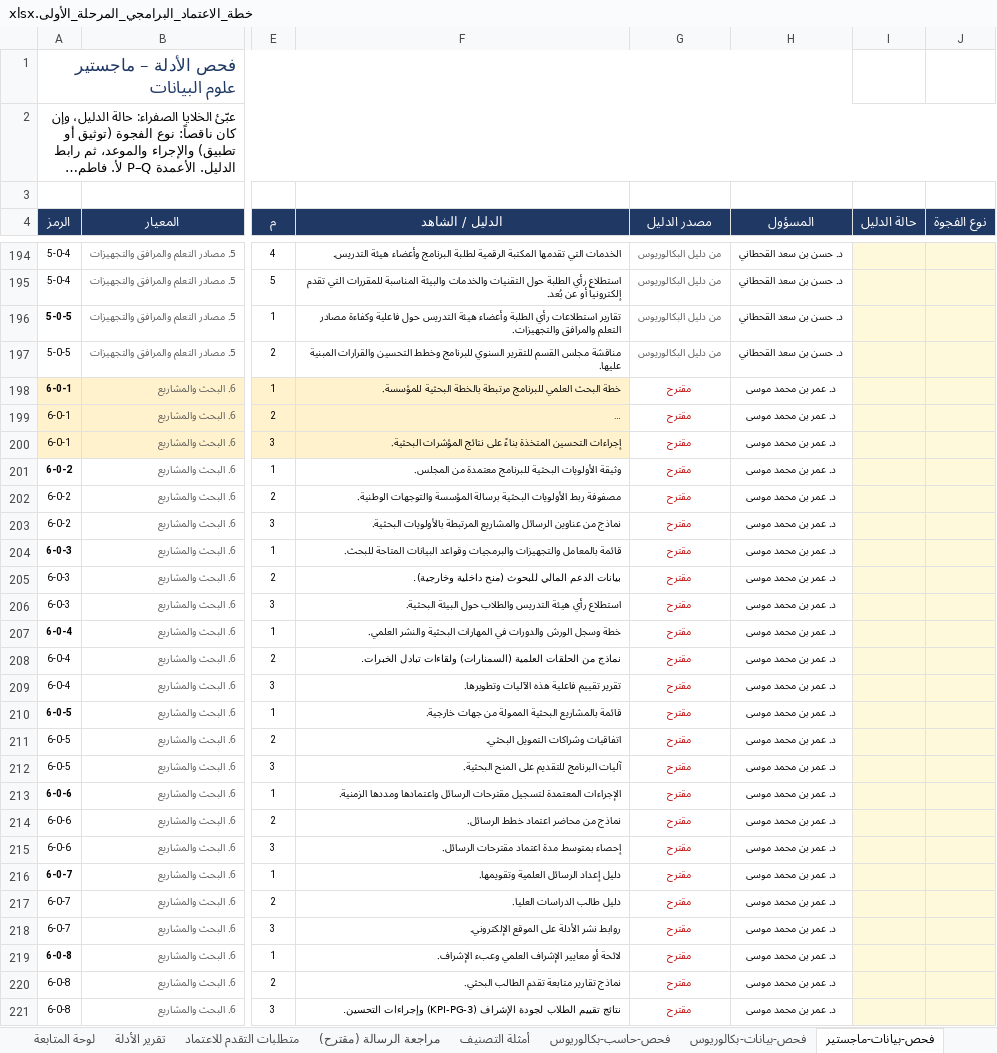
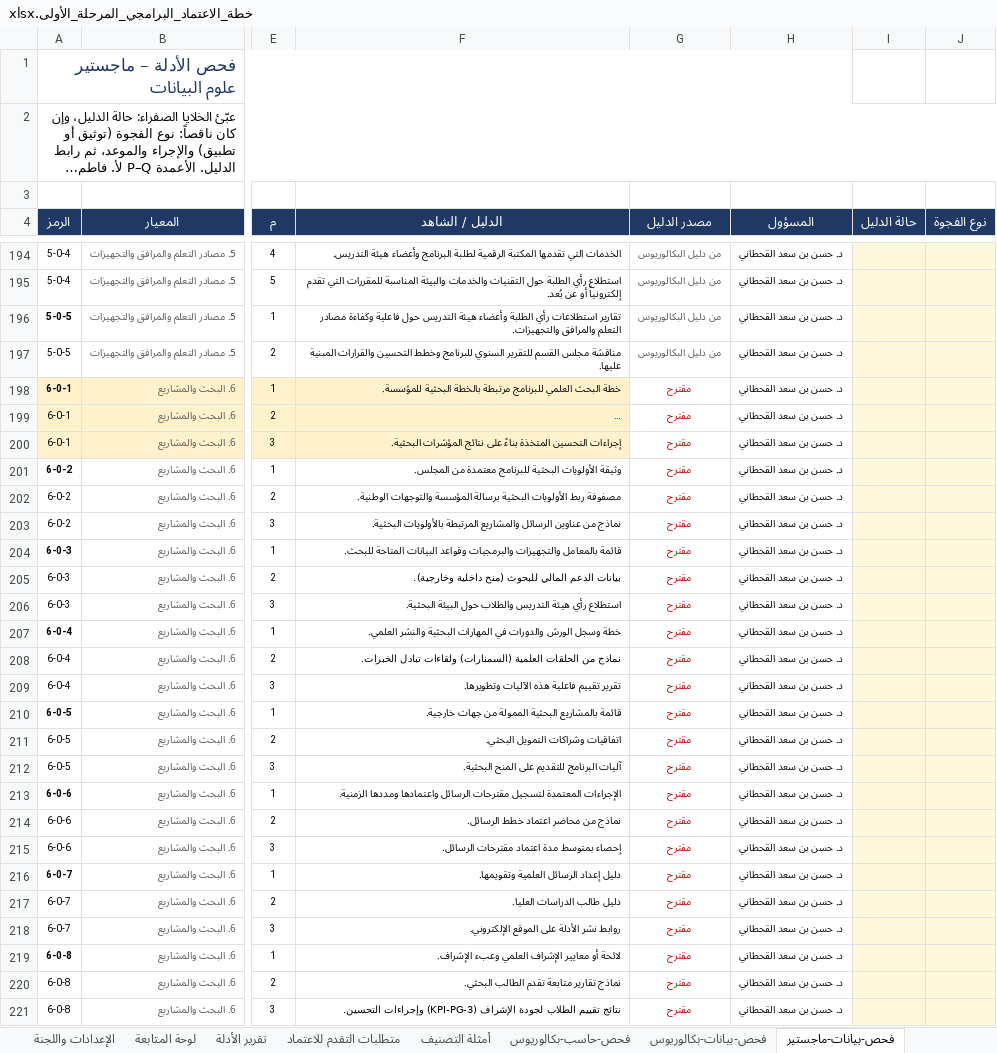
Before and after one commit to Nahlah/Test, an Excel workbook: خطة_الاعتماد_البرامجي_المرحلة_الأولى.xlsx, sheet فحص-بيانات-ماجستير, drawn as a sheet; only a part is shown, gaps mark what is left out; long unchanged cells end in …; values as stored, in another font and other column widths than the file's, no borders; conditional formats not drawn; the diff covers the shown part only; the diff names each change by its address in the sheet, - before the commit and + after, or states it on an @@ line.

```diff
--- a/خطة_الاعتماد_البرامجي_المرحلة_الأولى.xlsx (sheet فحص-بيانات-ماجستير)
+++ b/خطة_الاعتماد_البرامجي_المرحلة_الأولى.xlsx (sheet فحص-بيانات-ماجستير)
-sheet tab: مراجعة الرسالة (مقترح)
-H198:H221 (المسؤول): د. عمر بن محمد موسى
+H198:H221 (المسؤول): د. حسن بن سعد القحطاني
```
Also changed, not shown: 22 edited cells elsewhere in this sheet, sheet فحص-حاسب-بكالوريوس, sheet لوحة المتابعة, sheet فحص-بيانات-بكالوريوس, sheet تقرير الأدلة, sheet خطة العمل, sheet الإعدادات واللجنة, 1 more sheet, hidden cells.
